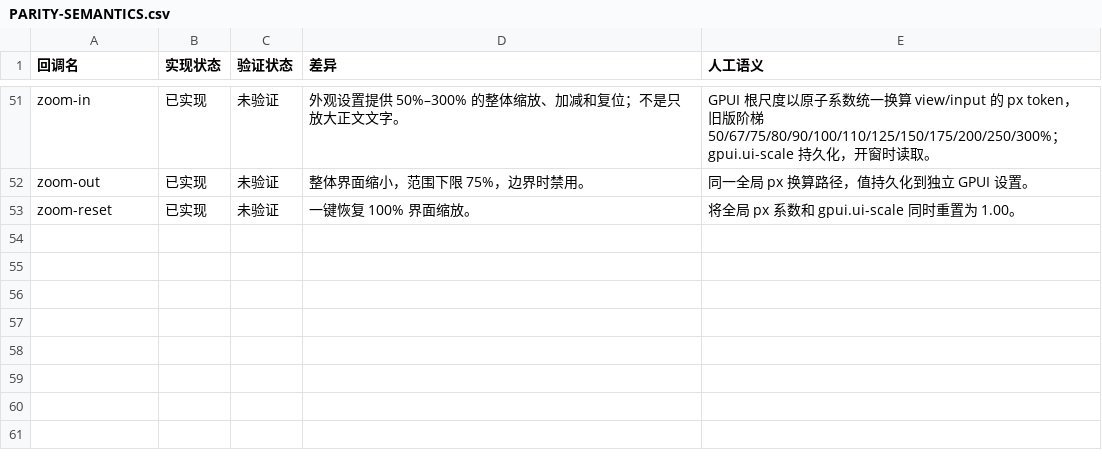
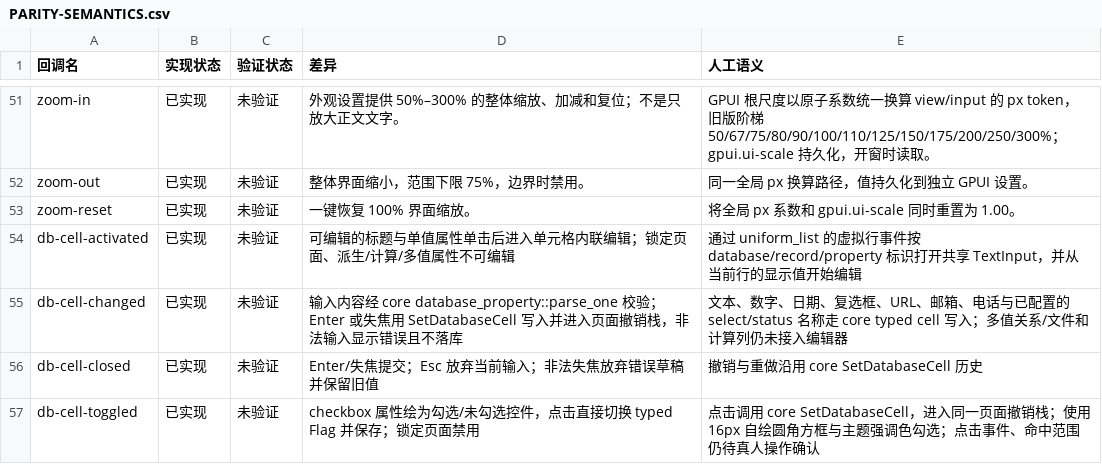
Before and after one commit to PT123123/quire-gpui, a CSV file: docs/PARITY-SEMANTICS.csv, drawn as a sheet; only a part is shown, gaps mark what is left out; the diff names each change by its address in the sheet, - before the commit and + after, or states it on an @@ line.

Commit message:
Add editable GPUI database cells

```diff
--- a/docs/PARITY-SEMANTICS.csv
+++ b/docs/PARITY-SEMANTICS.csv
+row 54: db-cell-activated | 已实现 | 未验证 | 可编辑的标题与单值属性单击后进入单元格内联编辑；锁定页面、派生/计算/多值属性不可编辑 | 通过 uniform_list 的虚拟行事件按 database/record/property 标识打开共享 TextInput，并从当前行的显示值开始编辑
+row 55: db-cell-changed | 已实现 | 未验证 | 输入内容经 core database_property::parse_one 校验；Enter 或失焦用 SetDatabaseCell 写入并进入页面撤销栈，非法输入显示错误且不落库 | 文本、数字、日期、复选框、URL、邮箱、电话与已配置的 select/status 名称走 core typed cell 写入；多值关系/文件和计算列仍未接入编辑器
+row 56: db-cell-closed | 已实现 | 未验证 | Enter/失焦提交；Esc 放弃当前输入；非法失焦放弃错误草稿并保留旧值 | 撤销与重做沿用 core SetDatabaseCell 历史
+row 57: db-cell-toggled | 已实现 | 未验证 | checkbox 属性绘为勾选/未勾选控件，点击直接切换 typed Flag 并保存；锁定页面禁用 | 点击调用 core SetDatabaseCell，进入同一页面撤销栈；使用 16px 自绘圆角方框与主题强调色勾选；点击事件、命中范围仍待真人操作确认
```
Also changed, not shown: docs/PARITY.csv, 4 other files.
